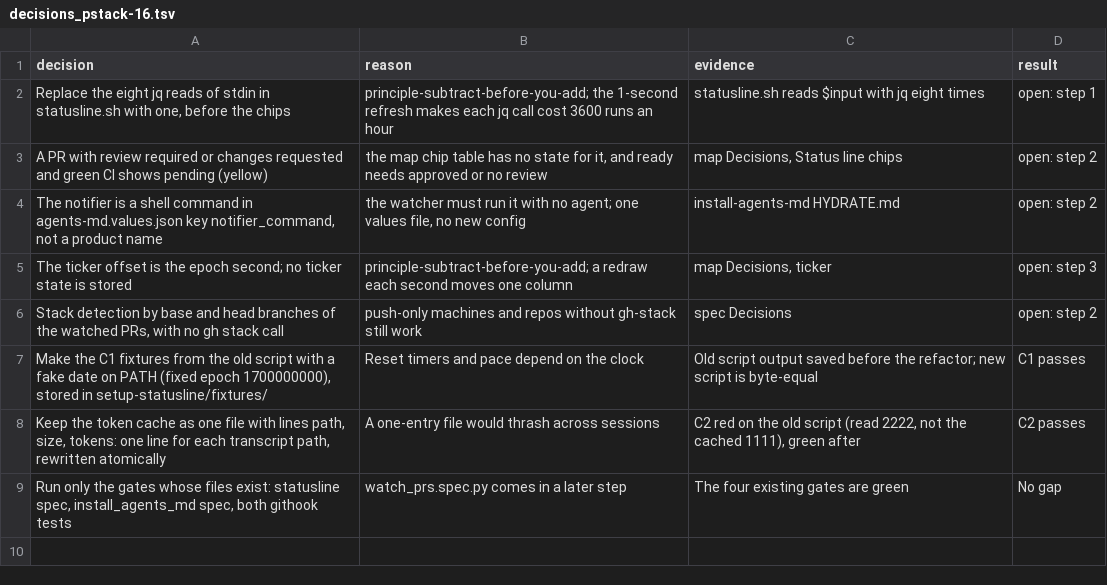
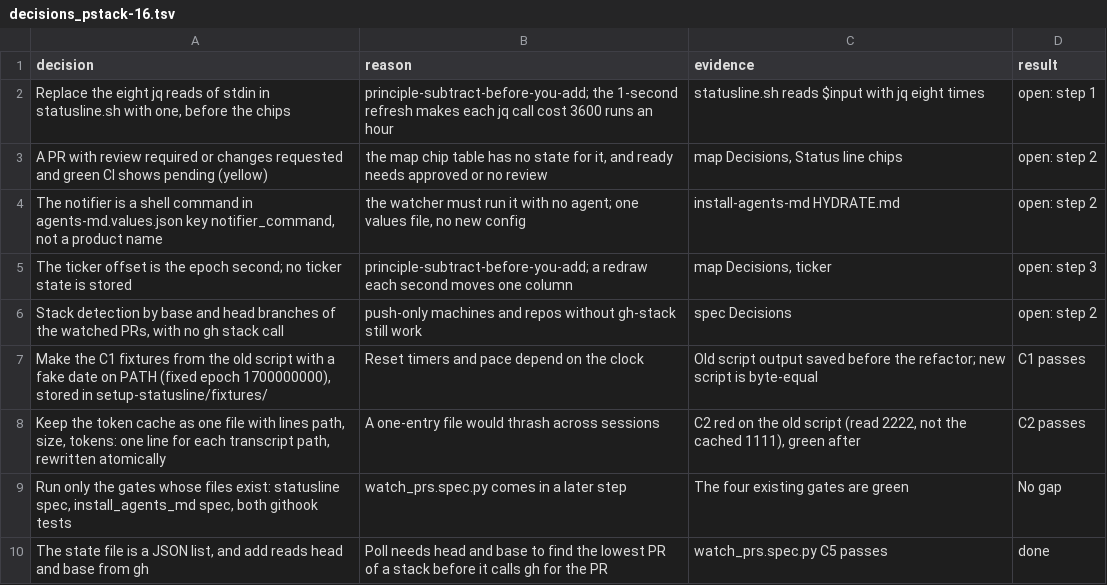
Before and after one commit to xxKeefer/skills, a TSV file: .ai/decisions_pstack-16.tsv, drawn as a sheet; the diff names each change by its address in the sheet, - before the commit and + after, or states it on an @@ line.

Commit message:
docs(ai): mark step 2 done

```diff
--- a/.ai/decisions_pstack-16.tsv
+++ b/.ai/decisions_pstack-16.tsv
+row 10: The state file is a JSON list, and add reads head and base from gh | Poll needs head and base to find the lowest PR of a stack before it calls gh for the PR | watch_prs.spec.py C5 passes | done
```
Also changed, not shown: 1 other file.
